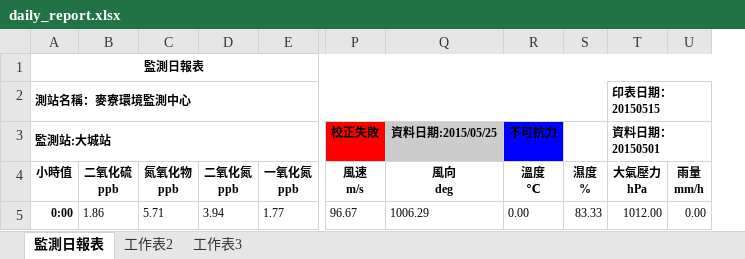
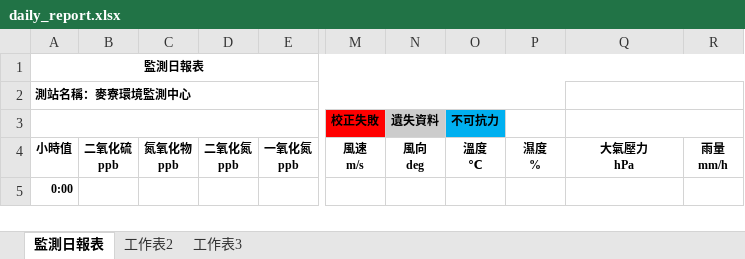
Before and after one commit to karateboy/AQM, an Excel workbook: report_template/daily_report.xlsx, sheet 監測日報表, drawn as a sheet; only a part is shown, gaps mark what is left out; values as stored, in another font and other column widths than the file's, no borders; charts and pictures not drawn; removed rows and columns are numbered as before the commit, all else as after; ↵ is a line break in a cell; the diff covers the shown part only; the diff names each change by its address in the sheet, - before the commit and + after, or states it on an @@ line.

Commit message:
1. 8 hours report 2. 6 second report 3. Excel monitor report

```diff
--- a/report_template/daily_report.xlsx (sheet 監測日報表)
+++ b/report_template/daily_report.xlsx (sheet 監測日報表)
@@ column M (校正失敗) unhidden, row 4: 風速 ↵ m/s @@
@@ column N (遺失資料) unhidden, row 4: 風向 ↵ deg @@
@@ column O (不可抗力) unhidden, row 4: 溫度 ↵ ℃ @@
-column S, rows 4-5: 濕度 ↵ % | 83.33
-column T (資料日期：20150501), row 2: 印表日期：20150515; rows 4-5: 大氣壓力 ↵ hPa | 1012.00
-column U, rows 4-5: 雨量 ↵ mm/h | 0.00
-A2:S2 merged
+A2:P2 merged
+Q2:R2 merged
-A3: 監測站:大城站
+A3: (empty)
-P3: 校正失敗
+P3: (empty)
-P3 fill: #FF0000
+P3 fill: none
-Q3: 資料日期:2015/05/25
+Q3: (empty)
-Q3 fill: #CCCCCC
+Q3 fill: none
+Q3:R3 merged
-R3: 不可抗力
+R3: (empty)
-R3 fill: #0000FF
+R3 fill: none
-P4: 風速 ↵ m/s
+P4: 濕度 ↵ %
-Q4: 風向 ↵ deg
+Q4: 大氣壓力 ↵ hPa
-R4: 溫度 ↵ ℃
+R4: 雨量 ↵ mm/h
-B5: 1.86
+B5: (empty)
-C5: 5.71
+C5: (empty)
-D5: 3.94
+D5: (empty)
-E5: 1.77
+E5: (empty)
-P5: 96.67
+P5: (empty)
-Q5: 1006.29
+Q5: (empty)
-R5: 0.00
+R5: (empty)
```
Also changed, not shown: 385 edited cells elsewhere in this sheet, formulas that keep their value, hidden cells, charts or pictures, 23 other files.
